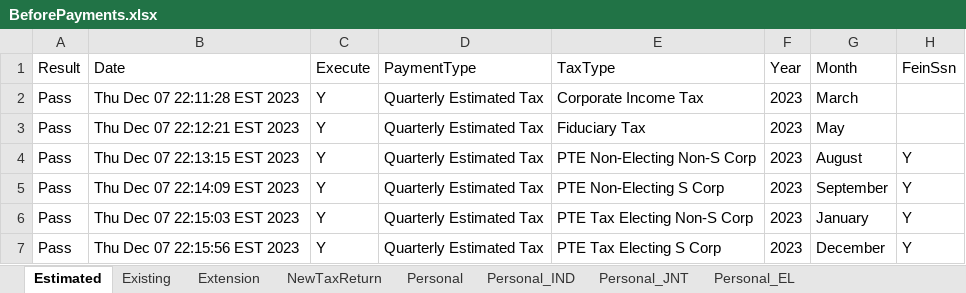
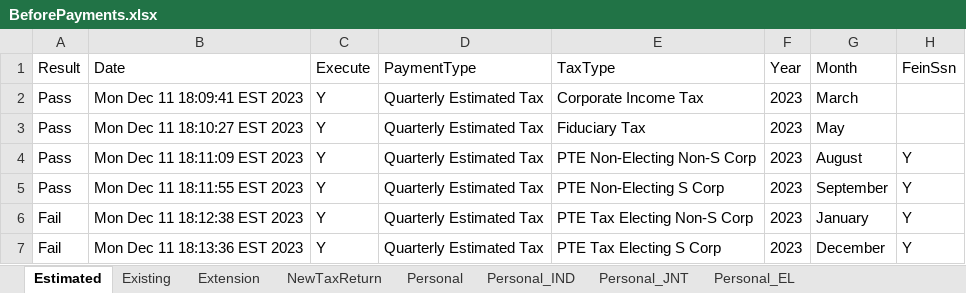
Before and after one commit to dcusend/VPS-Katalon, an Excel workbook: KatalonData/RADTestData/BeforePayments.xlsx, sheet Estimated, drawn as a sheet; values as stored, in another font and other column widths than the file's, no borders; the diff names each change by its address in the sheet, - before the commit and + after, or states it on an @@ line.

```diff
--- a/KatalonData/RADTestData/BeforePayments.xlsx (sheet Estimated)
+++ b/KatalonData/RADTestData/BeforePayments.xlsx (sheet Estimated)
-B2 (Date): Thu Dec 07 22:11:28 EST 2023
+B2 (Date): Mon Dec 11 18:09:41 EST 2023
-B3 (Date): Thu Dec 07 22:12:21 EST 2023
+B3 (Date): Mon Dec 11 18:10:27 EST 2023
-B4 (Date): Thu Dec 07 22:13:15 EST 2023
+B4 (Date): Mon Dec 11 18:11:09 EST 2023
-B5 (Date): Thu Dec 07 22:14:09 EST 2023
+B5 (Date): Mon Dec 11 18:11:55 EST 2023
-A6:A7 (Result): Pass
+A6:A7 (Result): Fail
-B6 (Date): Thu Dec 07 22:15:03 EST 2023
+B6 (Date): Mon Dec 11 18:12:38 EST 2023
-B7 (Date): Thu Dec 07 22:15:56 EST 2023
+B7 (Date): Mon Dec 11 18:13:36 EST 2023
```
Also changed, not shown: sheet NewTaxReturn, sheet Existing, sheet Personal_JNT, sheet Personal_IND, sheet Personal_EL, KatalonData/Bootstrap/UM-Data.xlsx, 44 other files.
